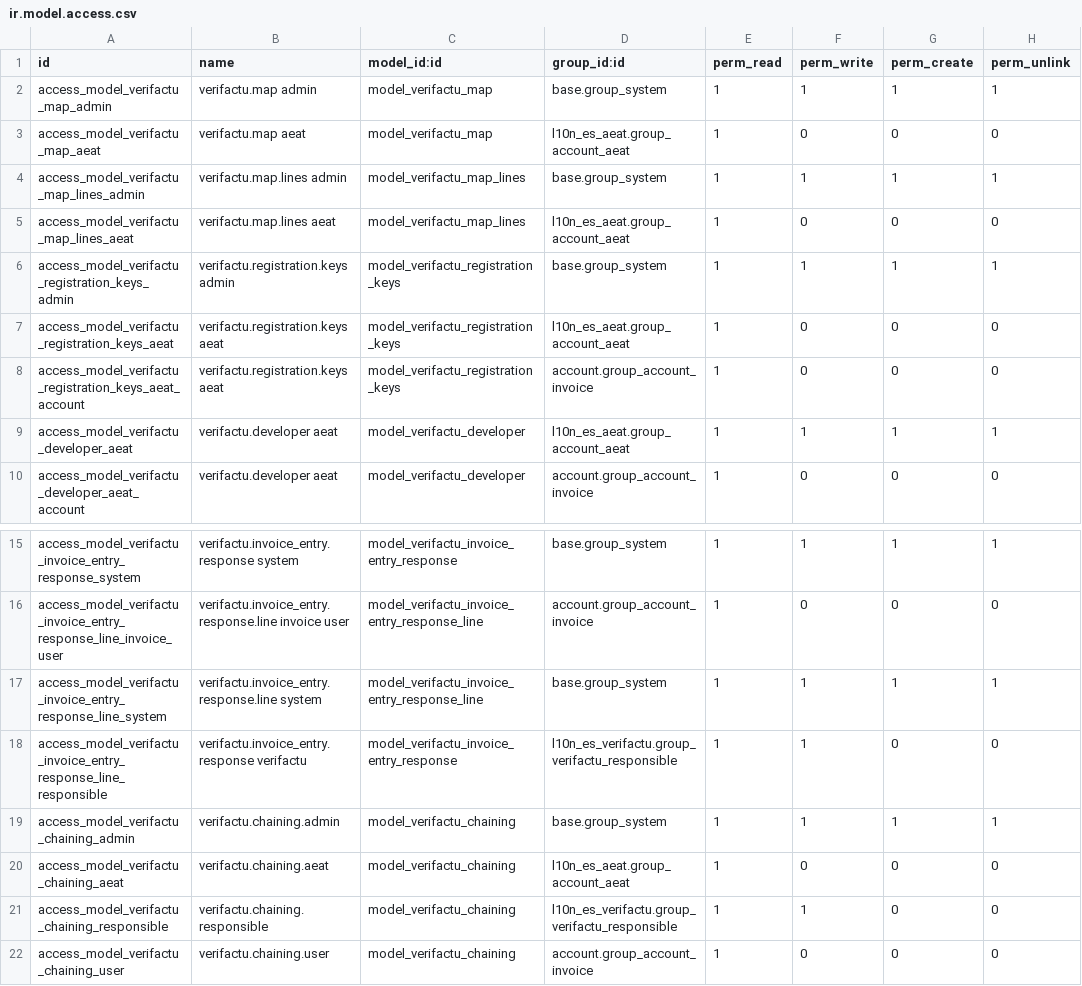
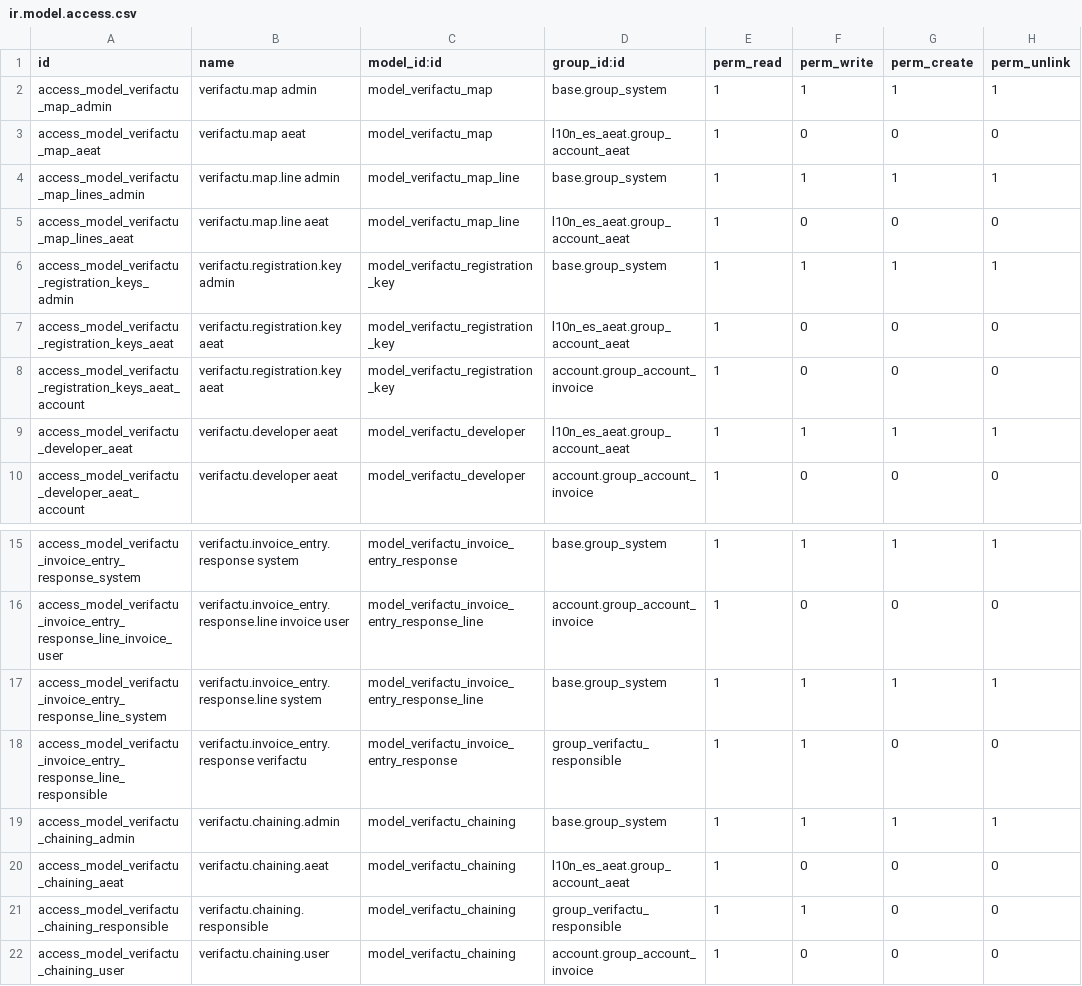
Before and after one commit to Rial-Sidoo/l10n-spain, a CSV file: l10n_es_verifactu_oca/security/ir.model.access.csv, drawn as a sheet; only a part is shown, gaps mark what is left out.

Commit message:
[IMP] l10n_es_verifactu_oca: Final adjustments
- Final renaming to l10n_es_verifactu_oca.
- Homogeneous code styling without empyt line inside methods.
- Code compactation friendly to ruff.
- Code optimization.
- A little of tests reorganization.
- Labelling everywhere with "VERI*FACTU" naming according the official
  naming and case: https://sede.agenciatributaria.gob.es/Sede/iva/sistemas-informaticos-facturacion-verifactu.html
- FIX: Send IndicadorMultiplesOT = S only when multiple companies have
  enabled VeriFactu, not when they have Spain as country.
- Proper models naming (without plurals) + descriptions.
- Field names and form labels rationalized with the following criteria:
  * For field technical names, all are prefixed with `verifactu_`.
  * For field names (labels), all are prefixed with `VERI*FACTU ` for
    being all grouped when doing a filter.
  * For form labels, the prefix is explicitly removed for not
    overloading the UI and not repeating information.
- Rename verifactu.invoice.entry.response~datetime to date_response for
  not collapsing with datetime library.
- Rellocate some fields of account.move into verifactu.mixing for being
  available to all the VERI*FACTU documents.
- Fiscal position VERI*FACTU settings moved to a page in the notebook
  for better visual ergonomy.
- Invoice VERI*FACTU page layout restructured for better ergonomy.
- Show all the VERI*FACTU checks errors at once and without repeating
  strings, with a huge refactorization and also contemplating other
  possible tax agencies.
- Remove check about requiring a fiscal position in the invoice. The
  usual case for national customers is to not set "Régimen Nacional", so
  now forcing to set it will increase the entry barrier.
- Use hooks for reducing installation time, pre-creating columns with
  some sane defaults (but not accurate).
- Don't show VERI*FACTU refund types on vendor bill refunds or if no
  VERI*FACTU enabled.
- Translations to Spanish.

```diff
--- a/l10n_es_verifactu_oca/security/ir.model.access.csv
+++ b/l10n_es_verifactu_oca/security/ir.model.access.csv
@@ -3,7 +3,7 @@ access_model_verifactu_map_admin,verifactu.map admin,model_verifactu_map,base.gr
 access_model_verifactu_map_aeat,verifactu.map aeat,model_verifactu_map,l10n_es_aeat.group_account_aeat,1,0,0,0
-access_model_verifactu_map_lines_admin,verifactu.map.lines admin,model_verifactu_map_lines,base.group_system,1,1,1,1
-access_model_verifactu_map_lines_aeat,verifactu.map.lines aeat,model_verifactu_map_lines,l10n_es_aeat.group_account_aeat,1,0,0,0
-access_model_verifactu_registration_keys_admin,verifactu.registration.keys admin,model_verifactu_registration_keys,base.group_system,1,1,1,1
-access_model_verifactu_registration_keys_aeat,verifactu.registration.keys aeat,model_verifactu_registration_keys,l10n_es_aeat.group_account_aeat,1,0,0,0
-access_model_verifactu_registration_keys_aeat_account,verifactu.registration.keys aeat,model_verifactu_registration_keys,account.group_account_invoice,1,0,0,0
+access_model_verifactu_map_lines_admin,verifactu.map.line admin,model_verifactu_map_line,base.group_system,1,1,1,1
+access_model_verifactu_map_lines_aeat,verifactu.map.line aeat,model_verifactu_map_line,l10n_es_aeat.group_account_aeat,1,0,0,0
+access_model_verifactu_registration_keys_admin,verifactu.registration.key admin,model_verifactu_registration_key,base.group_system,1,1,1,1
+access_model_verifactu_registration_keys_aeat,verifactu.registration.key aeat,model_verifactu_registration_key,l10n_es_aeat.group_account_aeat,1,0,0,0
+access_model_verifactu_registration_keys_aeat_account,verifactu.registration.key aeat,model_verifactu_registration_key,account.group_account_invoice,1,0,0,0
 access_model_verifactu_developer_aeat,verifactu.developer aeat,model_verifactu_developer,l10n_es_aeat.group_account_aeat,1,1,1,1
@@ -17,6 +17,6 @@ access_model_verifactu_invoice_entry_response_line_invoice_user,verifactu.invoic
 access_model_verifactu_invoice_entry_response_line_system,verifactu.invoice_entry.response.line system,model_verifactu_invoice_entry_response_line,base.group_system,1,1,1,1
-access_model_verifactu_invoice_entry_response_line_responsible,verifactu.invoice_entry.response verifactu,model_verifactu_invoice_entry_response,l10n_es_verifactu.group_verifactu_responsible,1,1,0,0
+access_model_verifactu_invoice_entry_response_line_responsible,verifactu.invoice_entry.response verifactu,model_verifactu_invoice_entry_response,group_verifactu_responsible,1,1,0,0
 access_model_verifactu_chaining_admin,verifactu.chaining.admin,model_verifactu_chaining,base.group_system,1,1,1,1
 access_model_verifactu_chaining_aeat,verifactu.chaining.aeat,model_verifactu_chaining,l10n_es_aeat.group_account_aeat,1,0,0,0
-access_model_verifactu_chaining_responsible,verifactu.chaining.responsible,model_verifactu_chaining,l10n_es_verifactu.group_verifactu_responsible,1,1,0,0
+access_model_verifactu_chaining_responsible,verifactu.chaining.responsible,model_verifactu_chaining,group_verifactu_responsible,1,1,0,0
 access_model_verifactu_chaining_user,verifactu.chaining.user,model_verifactu_chaining,account.group_account_invoice,1,0,0,0
```
Also changed, not shown: 55 other files.
